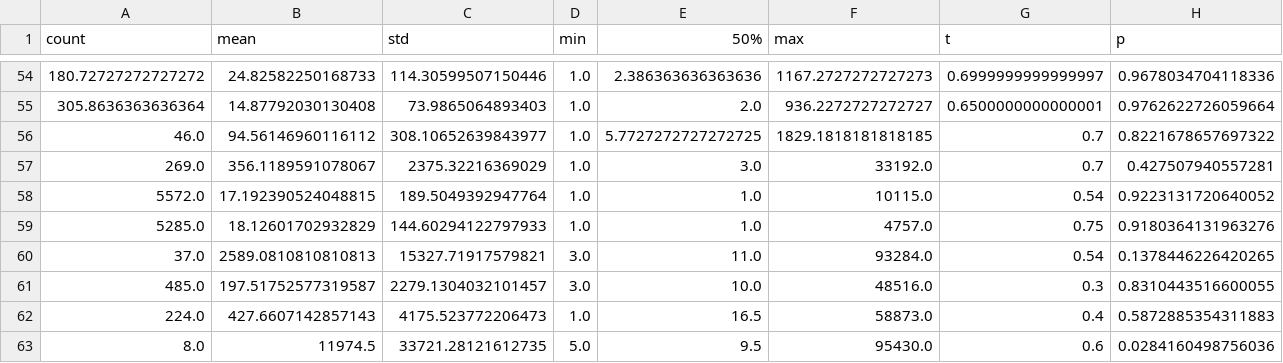
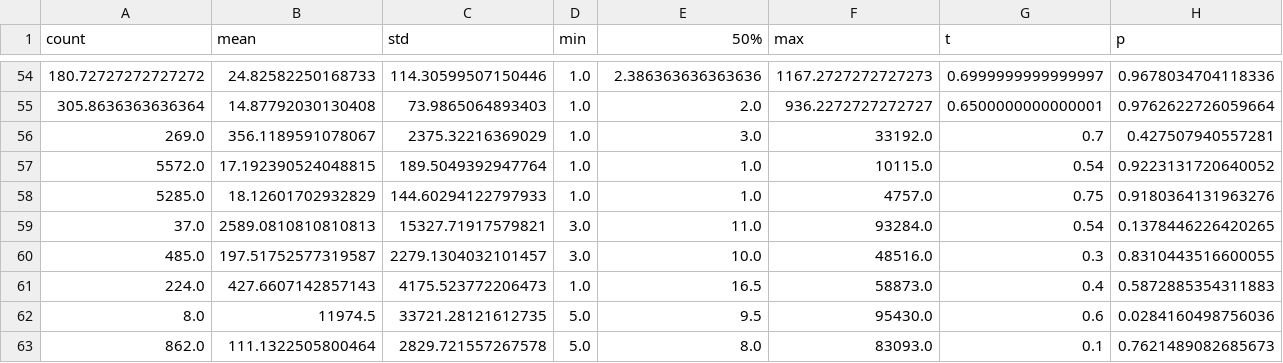
Before and after one commit to Hortatori/twembeddings-detached, a CSV file: results_clustering.csv, drawn as a sheet; only a part is shown, gaps mark what is left out; the shorter side is filled out with more unchanged rows; rows hold the shown columns only; the diff names each change by its address in the sheet, - before the commit and + after, or states it on an @@ line.

```diff
--- a/results_clustering.csv
+++ b/results_clustering.csv
-row 56: 46.0 | 94.56146960116112 | 308.10652639843977 | 1.0 | 5.7727272727272725 | 1829.1818181818185 | 0.7 | 0.8221678657697322
```
Also changed, not shown: 1 other file.
